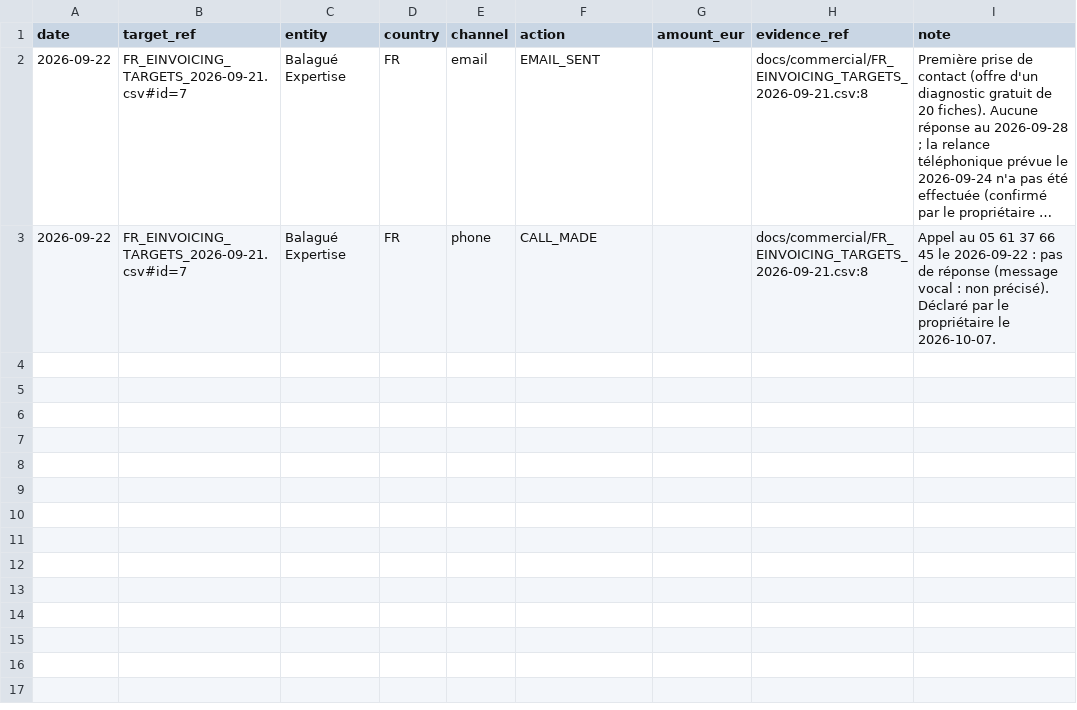
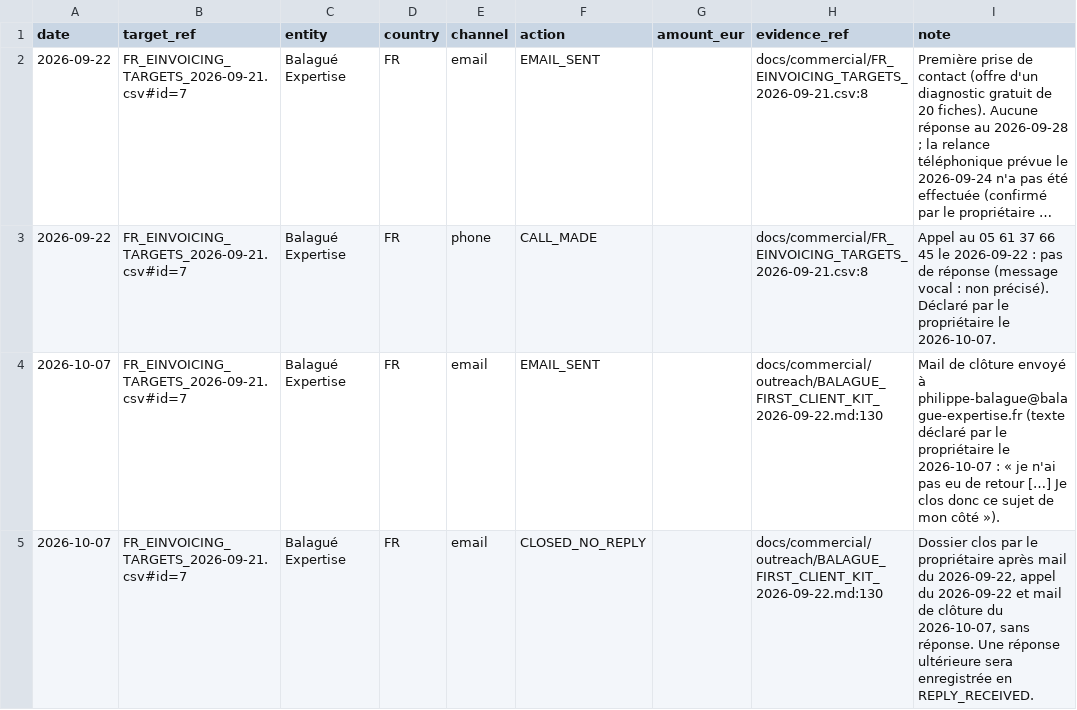
Before and after one commit to Houssam-lab/my_ai_project, a CSV file: docs/commercial/outreach/CONTACT_LEDGER.csv, drawn as a sheet; long unchanged cells end in …; the diff names each change by its address in the sheet, - before the commit and + after, or states it on an @@ line.

```diff
--- a/docs/commercial/outreach/CONTACT_LEDGER.csv
+++ b/docs/commercial/outreach/CONTACT_LEDGER.csv
+row 4: 2026-10-07 | FR_EINVOICING_TARGETS_2026-09-21.csv#id=7 | Balagué Expertise | FR | email | EMAIL_SENT |  | docs/commercial/outreach/BALAGUE_FIRST_CLIENT_KIT_2026-09-22.md:130 | Mail de clôture envoyé à philippe-balague@balague-expertise.fr (texte déclaré par le propriétaire le 2026-10-07 : « je n'ai pas eu de retour […] Je clos donc ce sujet de mon côté »).
+row 5: 2026-10-07 | FR_EINVOICING_TARGETS_2026-09-21.csv#id=7 | Balagué Expertise | FR | email | CLOSED_NO_REPLY |  | docs/commercial/outreach/BALAGUE_FIRST_CLIENT_KIT_2026-09-22.md:130 | Dossier clos par le propriétaire après mail du 2026-09-22, appel du 2026-09-22 et mail de clôture du 2026-10-07, sans réponse. Une réponse ultérieure sera enregistrée en REPLY_RECEIVED.
```
Also changed, not shown: 2 other files.
